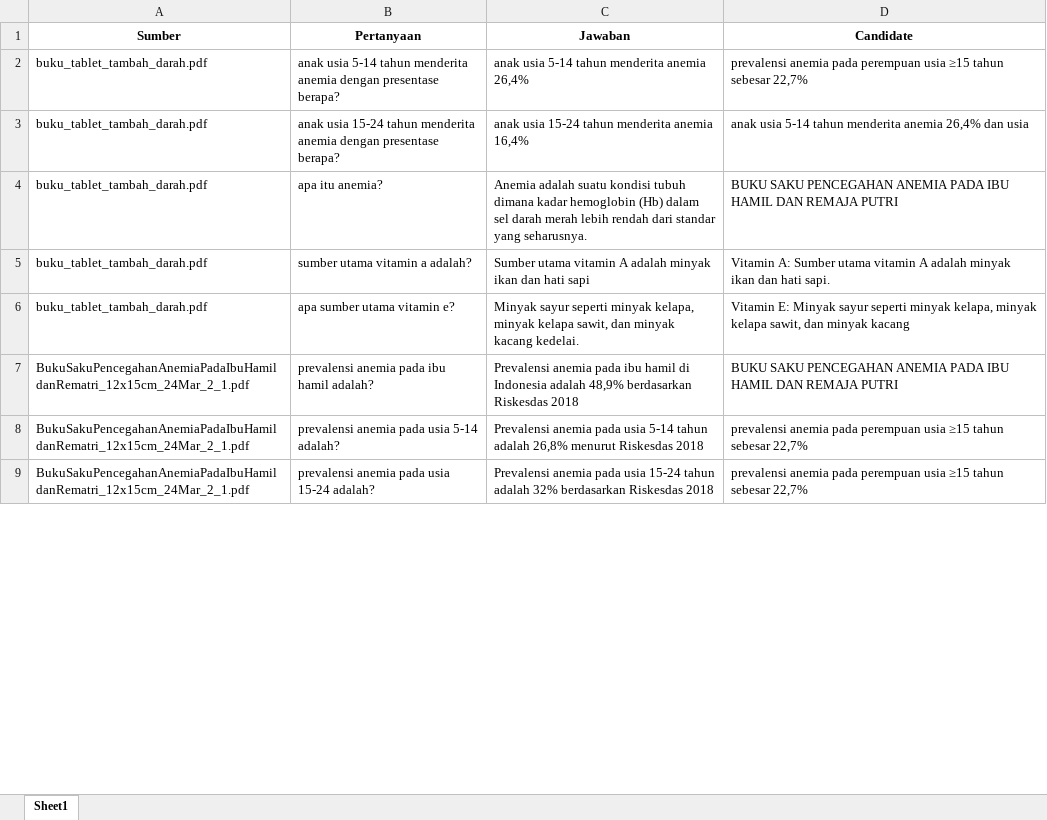
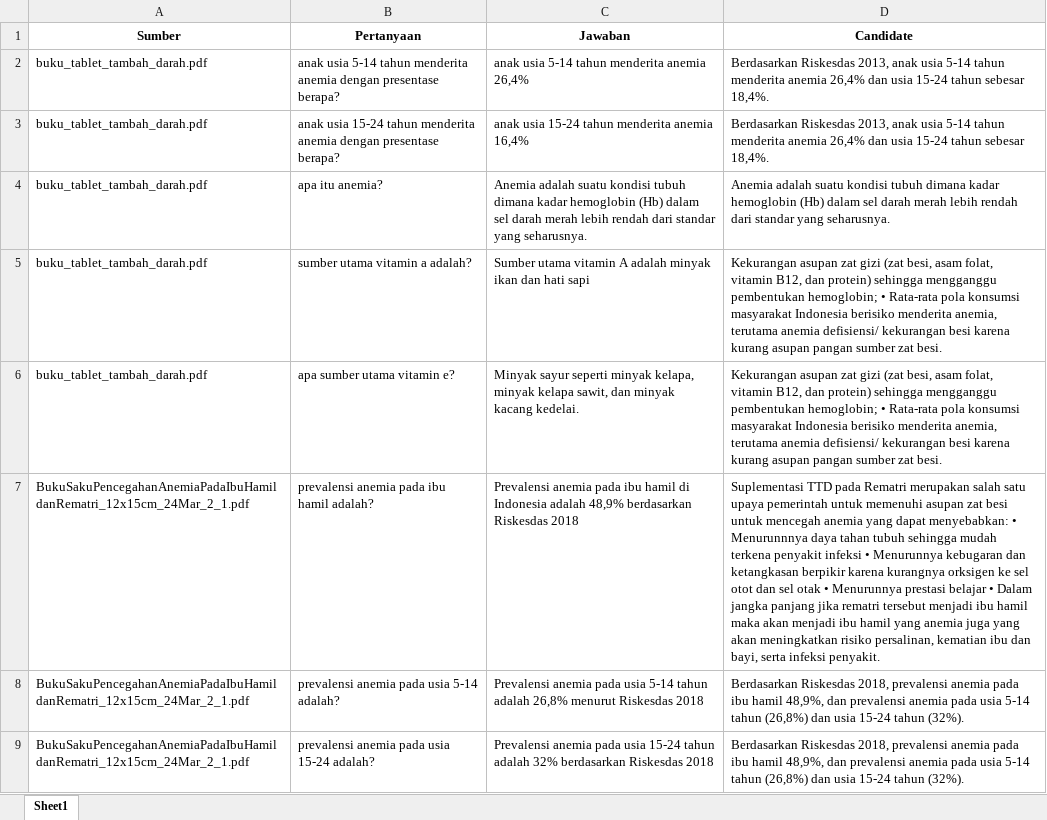
Before and after one commit to abdullahalwafi/modiva-app, an Excel workbook: evaluation/PERTANYAAN_DOKUMEN_with_candidate.xlsx, sheet Sheet1, drawn as a sheet; only a part is shown; values as stored, in another font and other column widths than the file's, no borders; the diff covers the shown part only; the diff names each change by its address in the sheet, - before the commit and + after, or states it on an @@ line.

```diff
--- a/evaluation/PERTANYAAN_DOKUMEN_with_candidate.xlsx (sheet Sheet1)
+++ b/evaluation/PERTANYAAN_DOKUMEN_with_candidate.xlsx (sheet Sheet1)
-D2 (Candidate): prevalensi anemia pada perempuan usia ≥15 tahun sebesar 22,7%
+D2 (Candidate): Berdasarkan Riskesdas 2013, anak usia 5-14 tahun menderita anemia 26,4% dan usia 15-24 tahun sebesar 18,4%.
-D3 (Candidate): anak usia 5-14 tahun menderita anemia 26,4% dan usia
+D3 (Candidate): Berdasarkan Riskesdas 2013, anak usia 5-14 tahun menderita anemia 26,4% dan usia 15-24 tahun sebesar 18,4%.
-D4 (Candidate): BUKU SAKU PENCEGAHAN ANEMIA PADA IBU HAMIL DAN REMAJA PUTRI
+D4 (Candidate): Anemia adalah suatu kondisi tubuh dimana kadar hemoglobin (Hb) dalam sel darah merah lebih rendah dari standar yang seharusnya.
-D5 (Candidate): Vitamin A: Sumber utama vitamin A adalah minyak ikan dan hati sapi.
+D5 (Candidate): Kekurangan asupan zat gizi (zat besi, asam folat, vitamin B12, dan protein) sehingga mengganggu pembentukan hemoglobin; • Rata-rata pola konsumsi masyarakat Indonesia berisiko menderita anemia, terutama anemia defisiensi/ kekurangan besi karena kurang asupan pangan sumber zat besi.
-D6 (Candidate): Vitamin E: Minyak sayur seperti minyak kelapa, minyak kelapa sawit, dan minyak kacang
+D6 (Candidate): Kekurangan asupan zat gizi (zat besi, asam folat, vitamin B12, dan protein) sehingga mengganggu pembentukan hemoglobin; • Rata-rata pola konsumsi masyarakat Indonesia berisiko menderita anemia, terutama anemia defisiensi/ kekurangan besi karena kurang asupan pangan sumber zat besi.
-D7 (Candidate): BUKU SAKU PENCEGAHAN ANEMIA PADA IBU HAMIL DAN REMAJA PUTRI
+D7 (Candidate): Suplementasi TTD pada Rematri merupakan salah satu upaya pemerintah untuk memenuhi asupan zat besi untuk mencegah anemia yang dapat menyebabkan: • Menurunnnya daya tahan tubuh sehingga mudah terkena penyakit infeksi • Menurunnya kebugaran dan ketangkasan berpikir karena kurangnya orksigen ke sel otot dan sel otak • Menurunnya prestasi belajar • Dalam jangka panjang jika rematri tersebut menjadi ibu hamil maka akan menjadi ibu hamil yang anemia juga yang akan meningkatkan risiko persalinan, kematian ibu dan bayi, serta infeksi penyakit.
-D8:D9 (Candidate): prevalensi anemia pada perempuan usia ≥15 tahun sebesar 22,7%
+D8:D9 (Candidate): Berdasarkan Riskesdas 2018, prevalensi anemia pada ibu hamil 48,9%, dan prevalensi anemia pada usia 5-14 tahun (26,8%) dan usia 15-24 tahun (32%).
```
Also changed, not shown: 7 edited cells elsewhere in this sheet, 51 other files.
